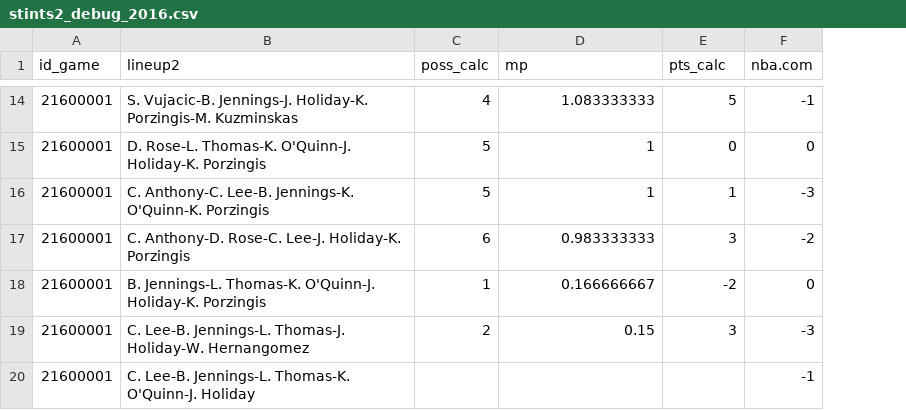
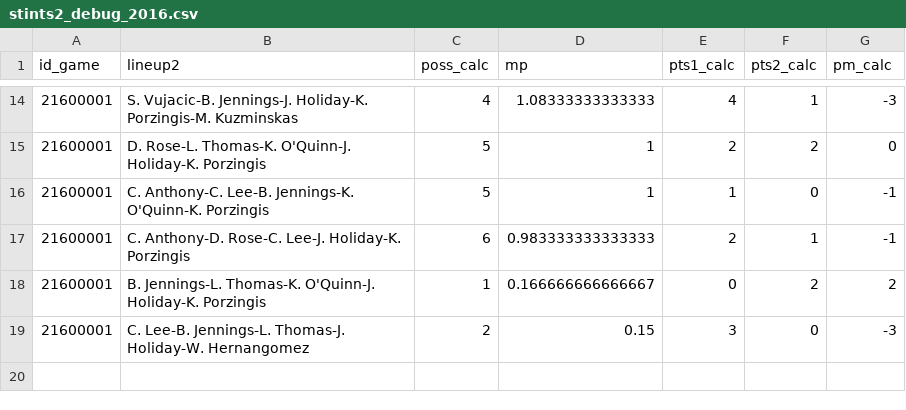
Before and after one commit to tonyelhabr/nba-rapm, a CSV file: data/debug/stints2_debug_2016.csv, drawn as a sheet; only a part is shown, gaps mark what is left out; removed rows and columns are numbered as before the commit, all else as after; the diff covers the shown part only; the diff names each change by its address in the sheet, - before the commit and + after, or states it on an @@ line.

```diff
--- a/data/debug/stints2_debug_2016.csv
+++ b/data/debug/stints2_debug_2016.csv
+column E (pts1_calc), rows 14-19: 4 | 2 | 1 | 2 | 0 | 3
-F1: pts_calc
+F1: pts2_calc
-G1: nba.com
+G1: pm_calc
-D14 (mp): 1.083333333
+D14 (mp): 1.08333333333333
-F14 (pts2_calc): 5
+F14 (pts2_calc): 1
-G14 (pm_calc): -1
+G14 (pm_calc): -3
-F15 (pts2_calc): 0
+F15 (pts2_calc): 2
-F16 (pts2_calc): 1
+F16 (pts2_calc): 0
-G16 (pm_calc): -3
+G16 (pm_calc): -1
-D17 (mp): 0.983333333
+D17 (mp): 0.983333333333333
-F17 (pts2_calc): 3
+F17 (pts2_calc): 1
-G17 (pm_calc): -2
+G17 (pm_calc): -1
-D18 (mp): 0.166666667
+D18 (mp): 0.166666666666667
-F18 (pts2_calc): -2
+F18 (pts2_calc): 2
-G18 (pm_calc): 0
+G18 (pm_calc): 2
-F19 (pts2_calc): 3
+F19 (pts2_calc): 0
-row 20: 21600001 | C. Lee-B. Jennings-L. Thomas-K. O'Quinn-J. Holiday |  |  |  | -1
```
Also changed, not shown: 29 edited cells elsewhere in this file, data/debug/stints1_debug_2016.csv, 4 other files.
